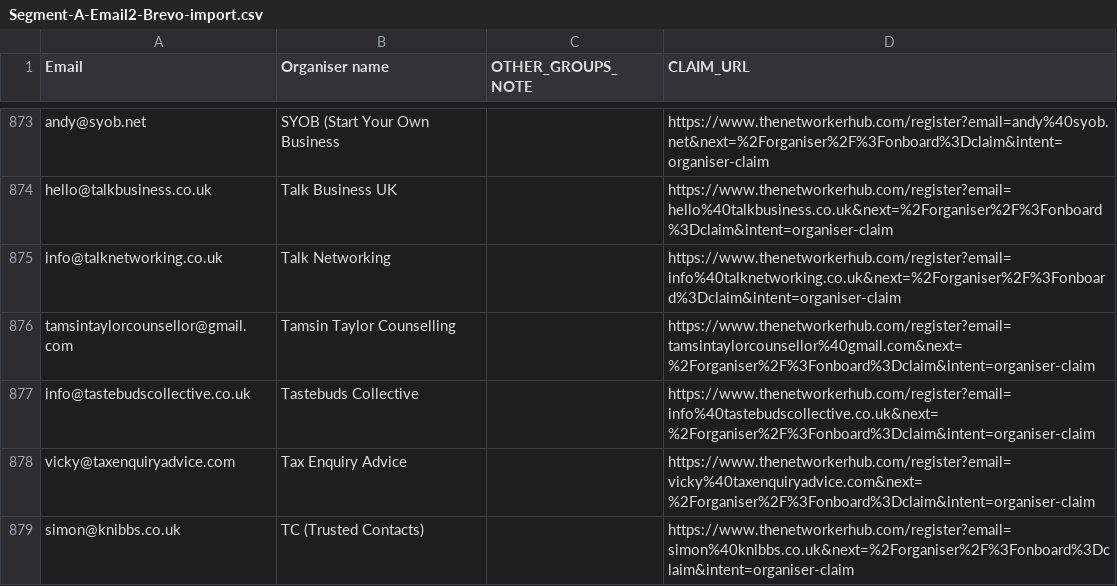
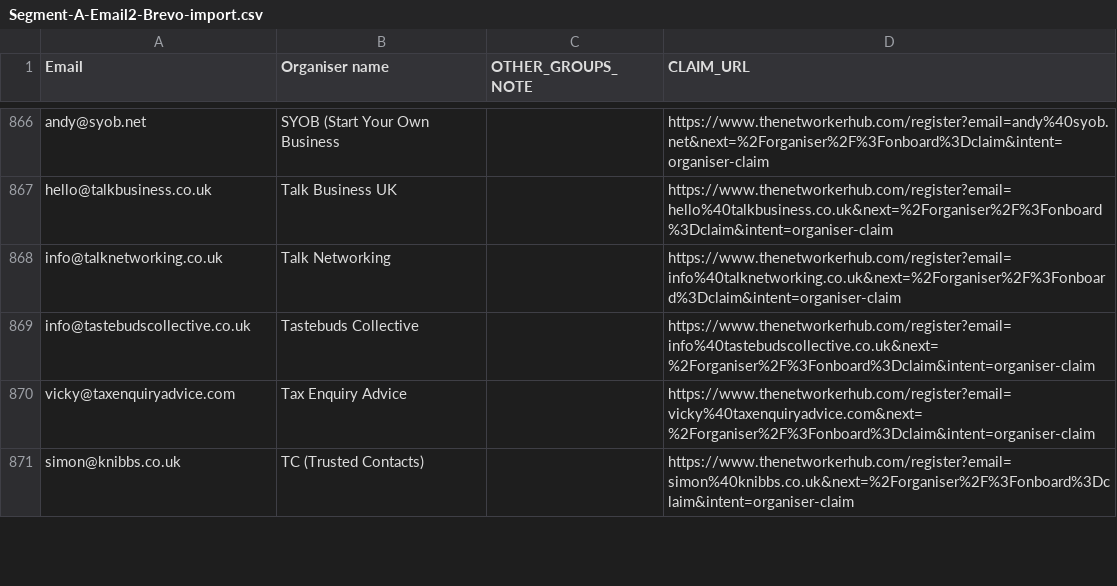
Before and after one commit to pips249-create/The-networker-hub, a CSV file: data/Segment-A-Email2-Brevo-import.csv, drawn as a sheet; only a part is shown, gaps mark what is left out; the diff covers the shown part only.

```diff
--- a/data/Segment-A-Email2-Brevo-import.csv
+++ b/data/Segment-A-Email2-Brevo-import.csv
@@ -875,3 +868,2 @@ hello@talkbusiness.co.uk,"Talk Business UK","","https://www.thenetworkerhub.com/
 info@talknetworking.co.uk,"Talk Networking","","https://www.thenetworkerhub.com/register?email=info%40talknetworking.co.uk&next=%2Forganiser%2F%3Fonboard%3Dclaim&intent=organiser-claim"
-tamsintaylorcounsellor@gmail.com,"Tamsin Taylor Counselling","","https://www.thenetworkerhub.com/register?email=tamsintaylorcounsellor%40gmail.com&next=%2Forganiser%2F%3Fonboard%3Dclaim&intent=organiser-claim"
 info@tastebudscollective.co.uk,"Tastebuds Collective","","https://www.thenetworkerhub.com/register?email=info%40tastebudscollective.co.uk&next=%2Forganiser%2F%3Fonboard%3Dclaim&intent=organiser-claim"
```
Also changed, not shown: 11 removed rows, 3 moved rows and 11 edited cells elsewhere in this file, 5 other files.
